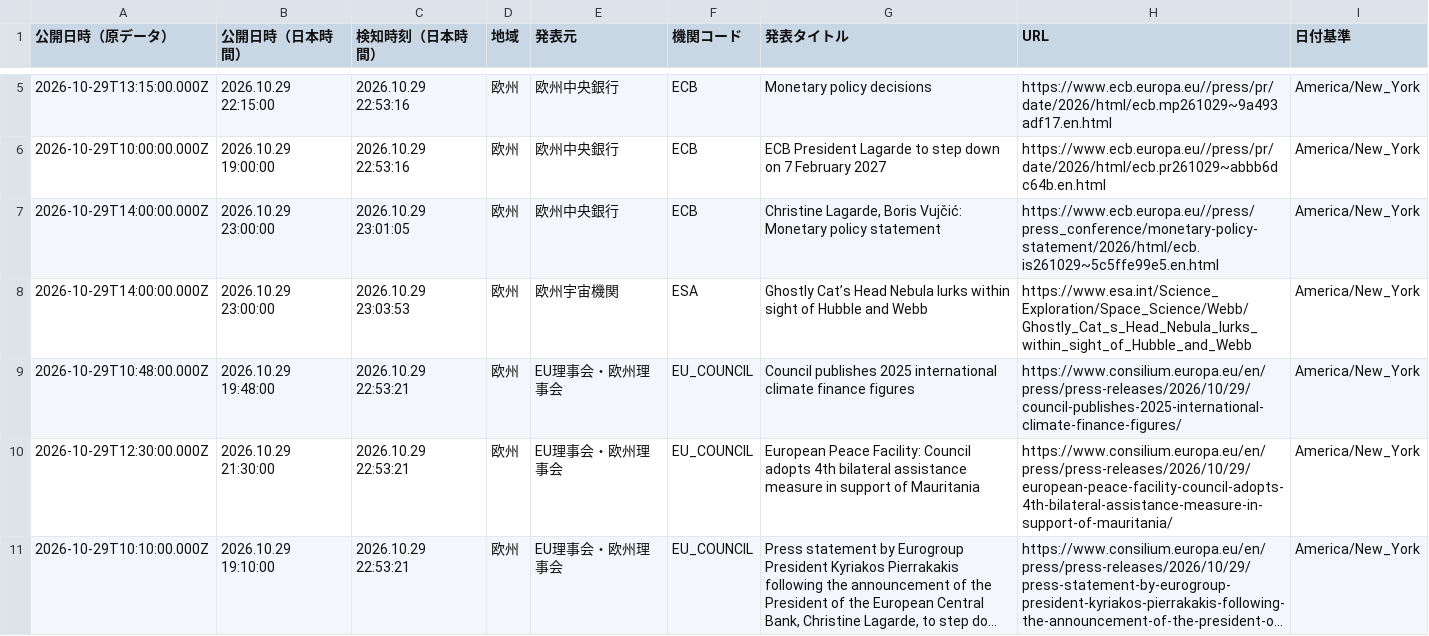
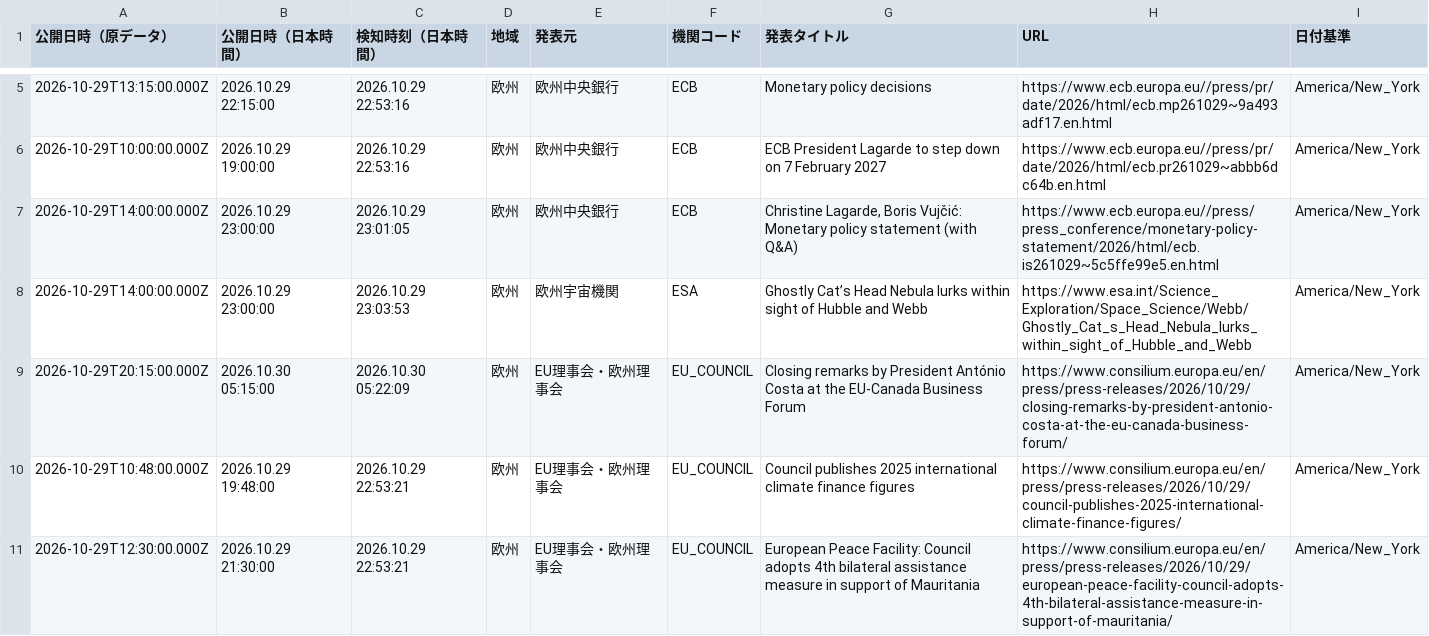
Before and after one commit to NewMill-cmd/kankocho-news-archive, a CSV file: data/eu/2026-10-29.csv, drawn as a sheet; only a part is shown, gaps mark what is left out; the shorter side is filled out with more unchanged rows; long unchanged cells end in ….

Commit message:
Archive eu news 2026-10-29

```diff
--- a/data/eu/2026-10-29.csv
+++ b/data/eu/2026-10-29.csv
@@ -6,4 +6,5 @@
 "2026-10-29T10:00:00.000Z","2026.10.29 19:00:00","2026.10.29 22:53:16","欧州","欧州中央銀行","ECB","ECB President Lagarde to step down on 7 February 2027","https://www.ecb.europa.eu//press/pr/date/2026/html/ecb.pr261029~abbb6dc64b.en.html","America/New_York"
-"2026-10-29T14:00:00.000Z","2026.10.29 23:00:00","2026.10.29 23:01:05","欧州","欧州中央銀行","ECB","Christine Lagarde, Boris Vujčić: Monetary policy statement","https://www.ecb.europa.eu//press/press_conference/monetary-policy-statement/2026/html/ecb.is261029~5c5ffe99e5.en.html","America/New_York"
+"2026-10-29T14:00:00.000Z","2026.10.29 23:00:00","2026.10.29 23:01:05","欧州","欧州中央銀行","ECB","Christine Lagarde, Boris Vujčić: Monetary policy statement (with Q&A)","https://www.ecb.europa.eu//press/press_conference/monetary-policy-statement/2026/html/ecb.is261029~5c5ffe99e5.en.html","America/New_York"
 "2026-10-29T14:00:00.000Z","2026.10.29 23:00:00","2026.10.29 23:03:53","欧州","欧州宇宙機関","ESA","Ghostly Cat’s Head Nebula lurks within sight of Hubble and Webb","https://www.esa.int/Science_Exploration/Space_Science/Webb/Ghostly_Cat_s_Head_Nebula_lurks_within_sight_of_Hubble_and_Webb","America/New_York"
+"2026-10-29T20:15:00.000Z","2026.10.30 05:15:00","2026.10.30 05:22:09","欧州","EU理事会・欧州理事会","EU_COUNCIL","Closing remarks by President António Costa at the EU-Canada Business Forum","https://www.consilium.europa.eu/en/press/press-releases/2026/10/29/closing-remarks-by-president-antonio-costa-at-the-eu-canada-business-forum/","America/New_York"
 "2026-10-29T10:48:00.000Z","2026.10.29 19:48:00","2026.10.29 22:53:21","欧州","EU理事会・欧州理事会","EU_COUNCIL","Council publishes 2025 international climate finance figures","https://www.consilium.europa.eu/en/press/press-releases/2026/10/29/council-publishes-2025-international-climate-finance-figures/","America/New_York"
```
